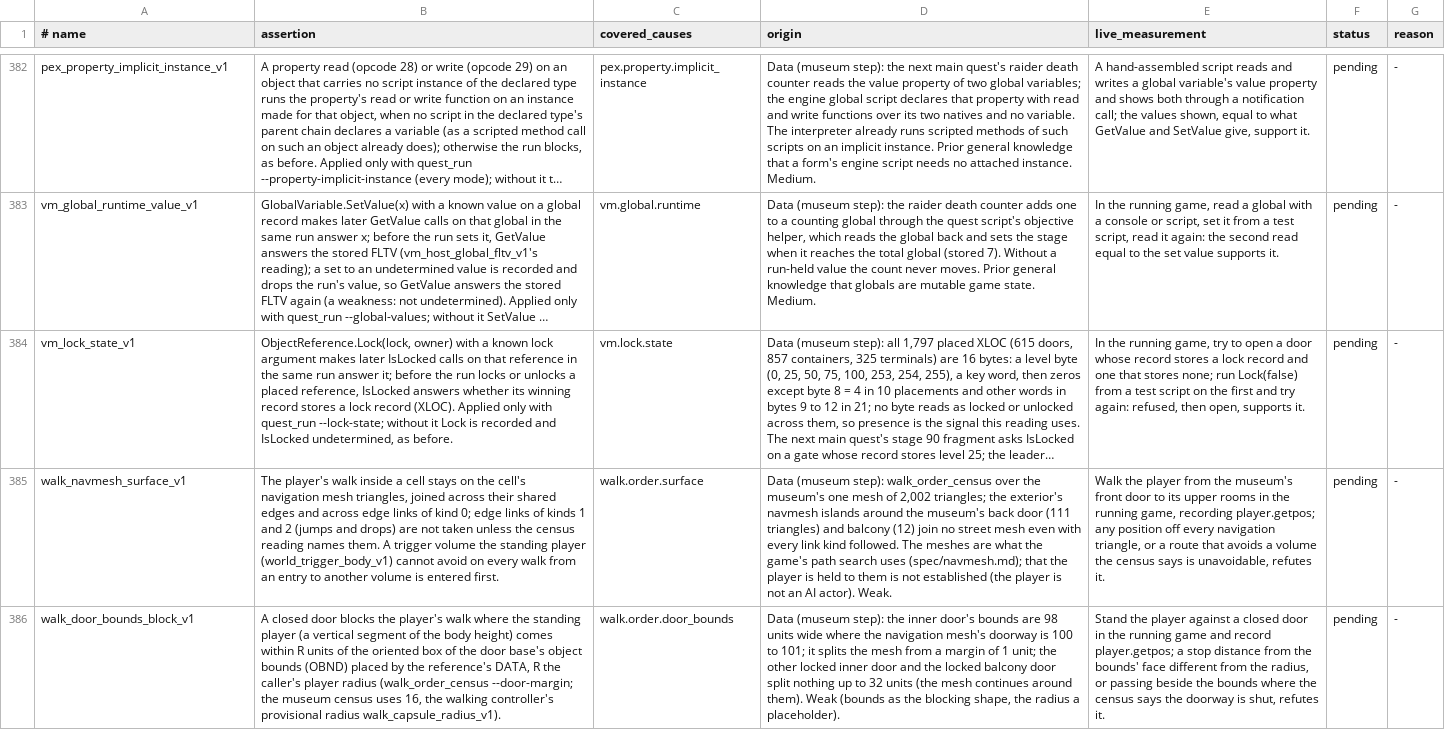
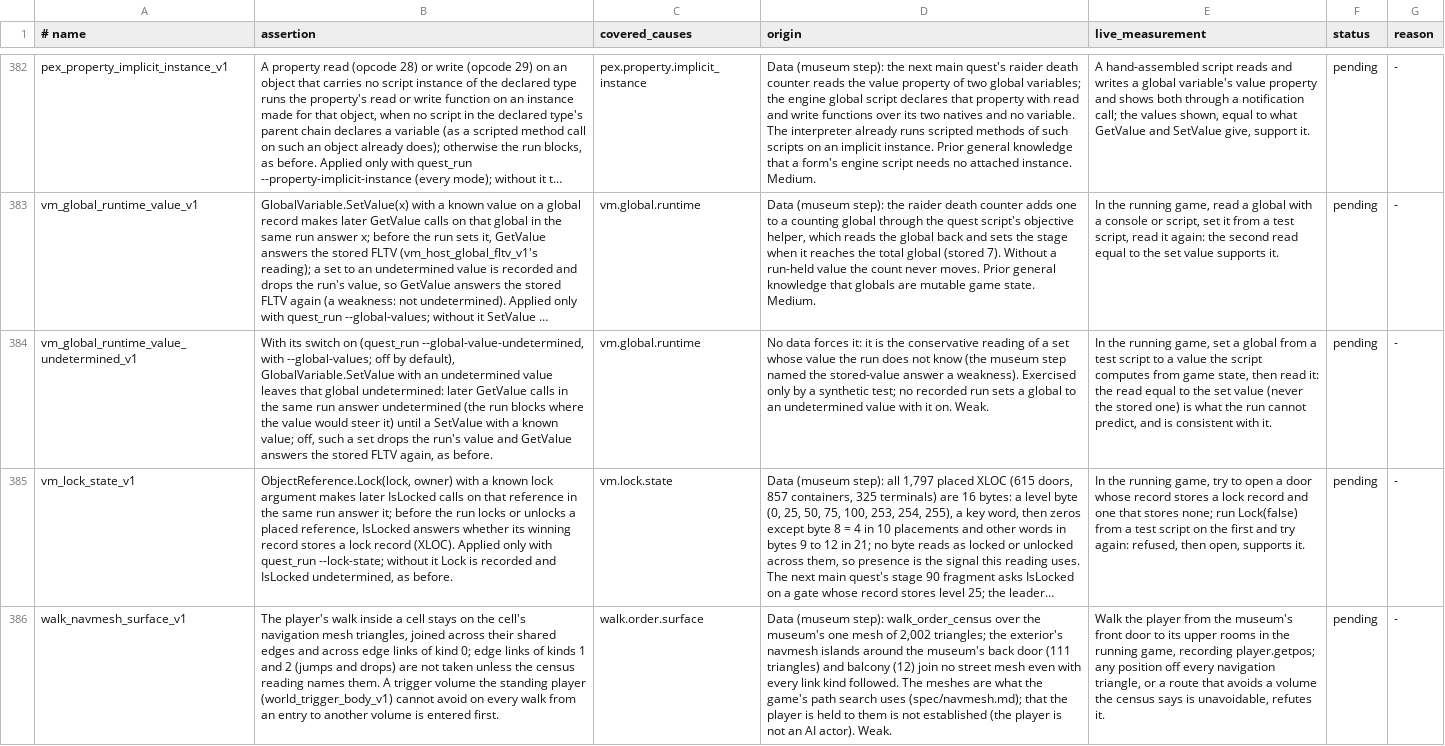
Before and after one commit to patodois/osp-fo4, a TSV file: spec/hypotheses.tsv, drawn as a sheet; only a part is shown, gaps mark what is left out; the shorter side is filled out with more unchanged rows; long unchanged cells end in …; the diff names each change by its address in the sheet, - before the commit and + after, or states it on an @@ line.

```diff
--- a/spec/hypotheses.tsv
+++ b/spec/hypotheses.tsv
+row 384: vm_global_runtime_value_undetermined_v1 | With its switch on (quest_run --global-value-undetermined, with --global-values; off by default), GlobalVariable.SetValue with an undetermined value leaves that global undetermined: later GetValue calls in the same run answer undetermined (the run blocks where the value would steer it) until a SetValue with a known value; off, such a set drops the run's value and GetValue answers the stored FLTV again, as before. | vm.global.runtime | No data forces it: it is the conservative reading of a set whose value the run does not know (the museum step named the stored-value answer a weakness). Exercised only by a synthetic test; no recorded run sets a global to an undetermined value with it on. Weak. | In the running game, set a global from a test script to a value the script computes from game state, then read it: the read equal to the set value (never the stored one) is what the run cannot predict, and is consistent with it. | pending | -
```
Also changed, not shown: 8 other files.
